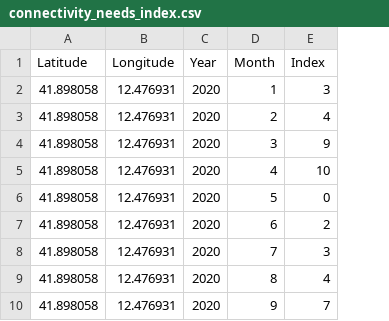
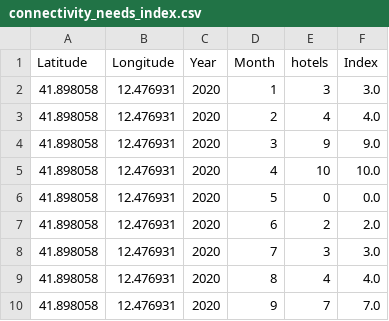
Before and after one commit to delahayethierry/dina, a CSV file: map/connectivity_needs_index.csv, drawn as a sheet; the diff names each change by its address in the sheet, - before the commit and + after, or states it on an @@ line.

```diff
--- a/map/connectivity_needs_index.csv
+++ b/map/connectivity_needs_index.csv
+column F (Index), rows 2-10: 3.0 | 4.0 | 9.0 | 10.0 | 0.0 | 2.0 | 3.0 | 4.0 | 7.0
-E1: Index
+E1: hotels
```
Also changed, not shown: 2 other files.
